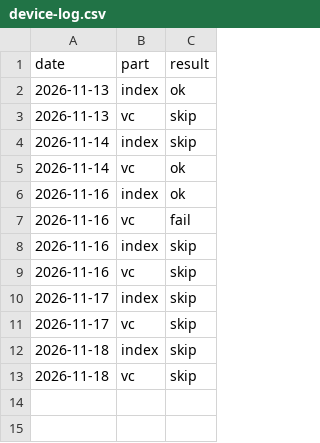
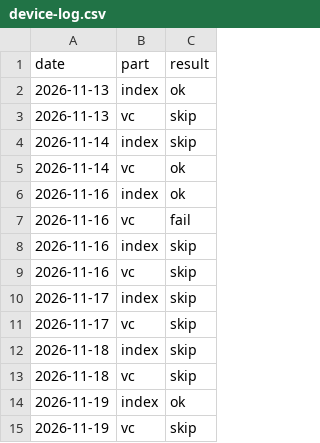
Before and after one commit to neyropenuc/nmedia-blog, a CSV file: reports/device-log.csv, drawn as a sheet.

```diff
--- a/reports/device-log.csv
+++ b/reports/device-log.csv
@@ -13 +13,3 @@ date;part;result
 2026-11-18;vc;skip
+2026-11-19;index;ok
+2026-11-19;vc;skip
```
Also changed, not shown: semantics/positions.csv, 1 other file.
